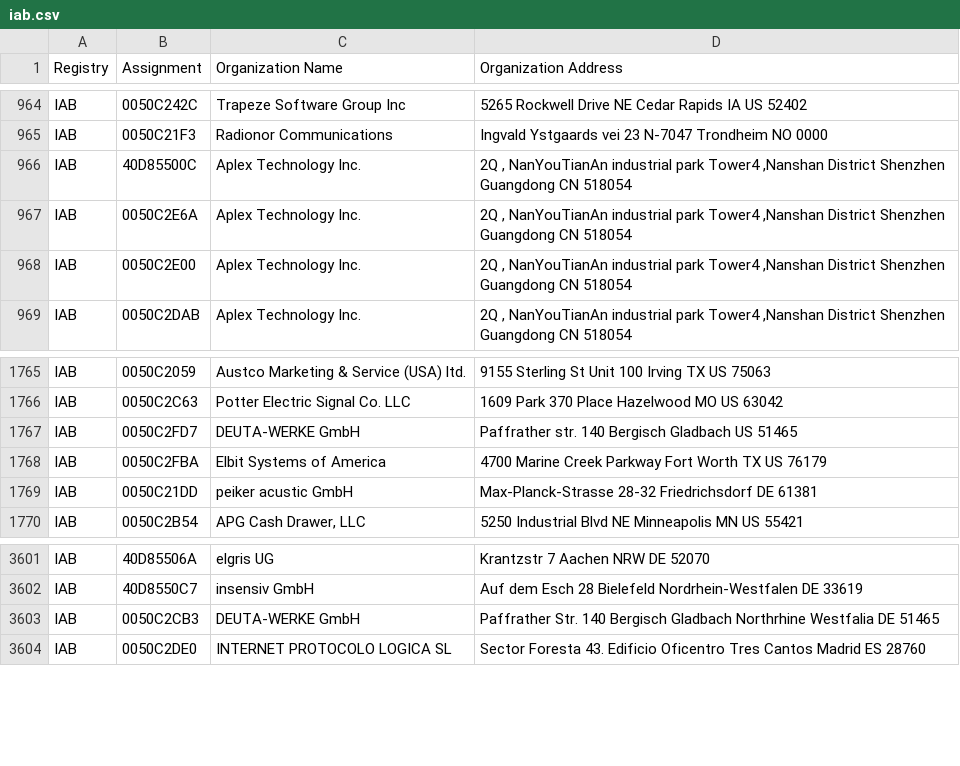
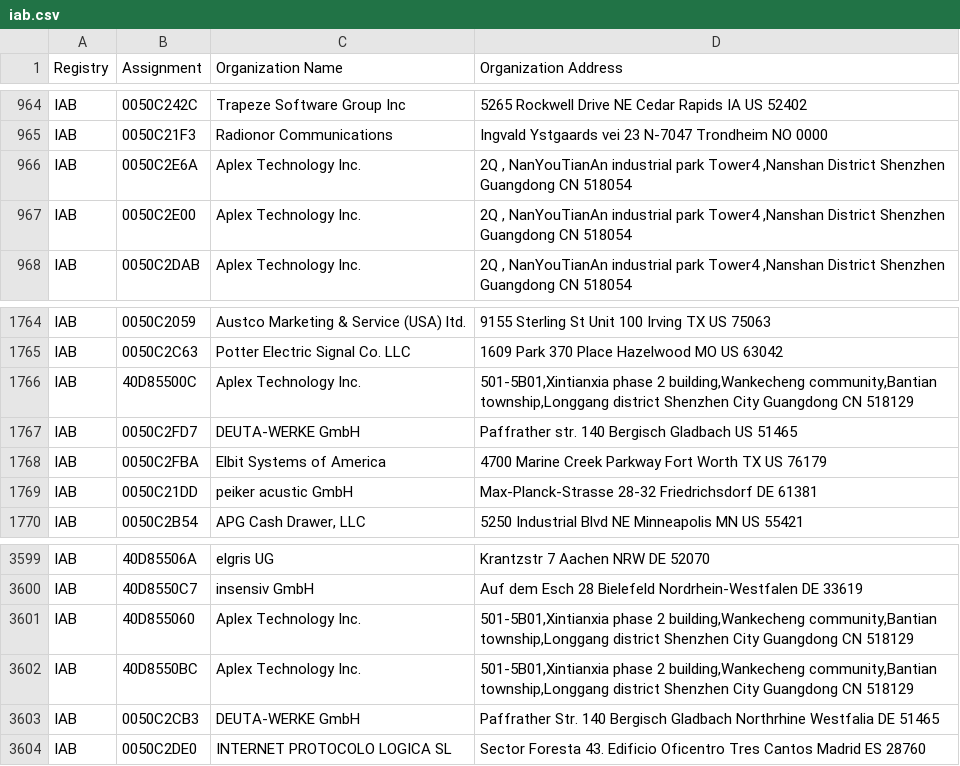
Before and after one commit to bedestall5/mac-ages, a CSV file: data/ieee/iab.csv, drawn as a sheet; only a part is shown, gaps mark what is left out; removed rows and columns are numbered as before the commit, all else as after; the diff covers the shown part only; the diff names each change by its address in the sheet, - before the commit and + after, or states it on an @@ line.

```diff
--- a/data/ieee/iab.csv
+++ b/data/ieee/iab.csv
-row 966: IAB | 40D85500C | Aplex Technology Inc. | 2Q , NanYouTianAn industrial park Tower4 ,Nanshan District Shenzhen Guangdong CN 518054
+row 1766: IAB | 40D85500C | Aplex Technology Inc. | 501-5B01,Xintianxia phase 2 building,Wankecheng community,Bantian township,Longgang district Shenzhen City Guangdong CN 518129
+row 3601: IAB | 40D855060 | Aplex Technology Inc. | 501-5B01,Xintianxia phase 2 building,Wankecheng community,Bantian township,Longgang district Shenzhen City Guangdong CN 518129
+row 3602: IAB | 40D8550BC | Aplex Technology Inc. | 501-5B01,Xintianxia phase 2 building,Wankecheng community,Bantian township,Longgang district Shenzhen City Guangdong CN 518129
```
Also changed, not shown: 5 added rows and 7 removed rows elsewhere in this file, data/ieee/mam.csv, data/ieee/oui36.csv, 2 other files.
